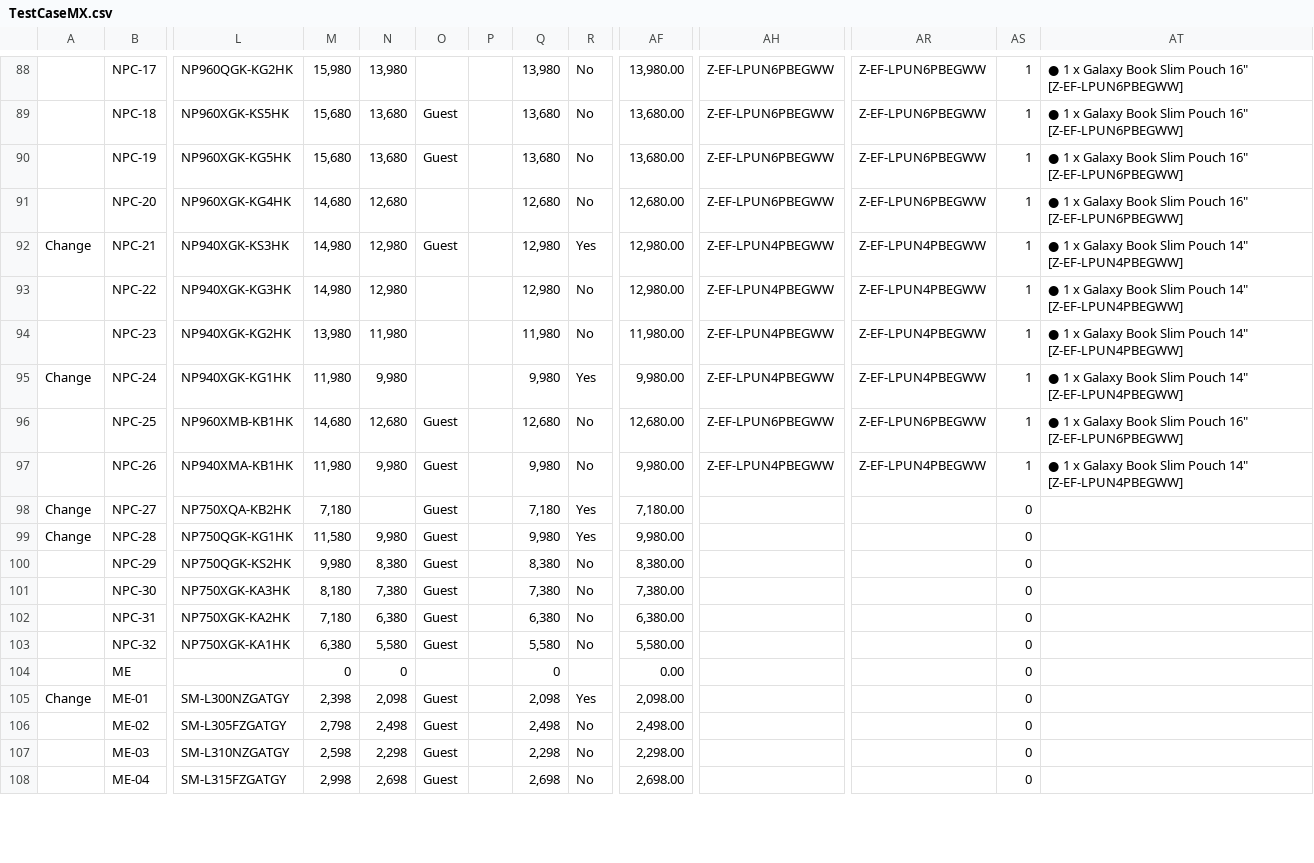
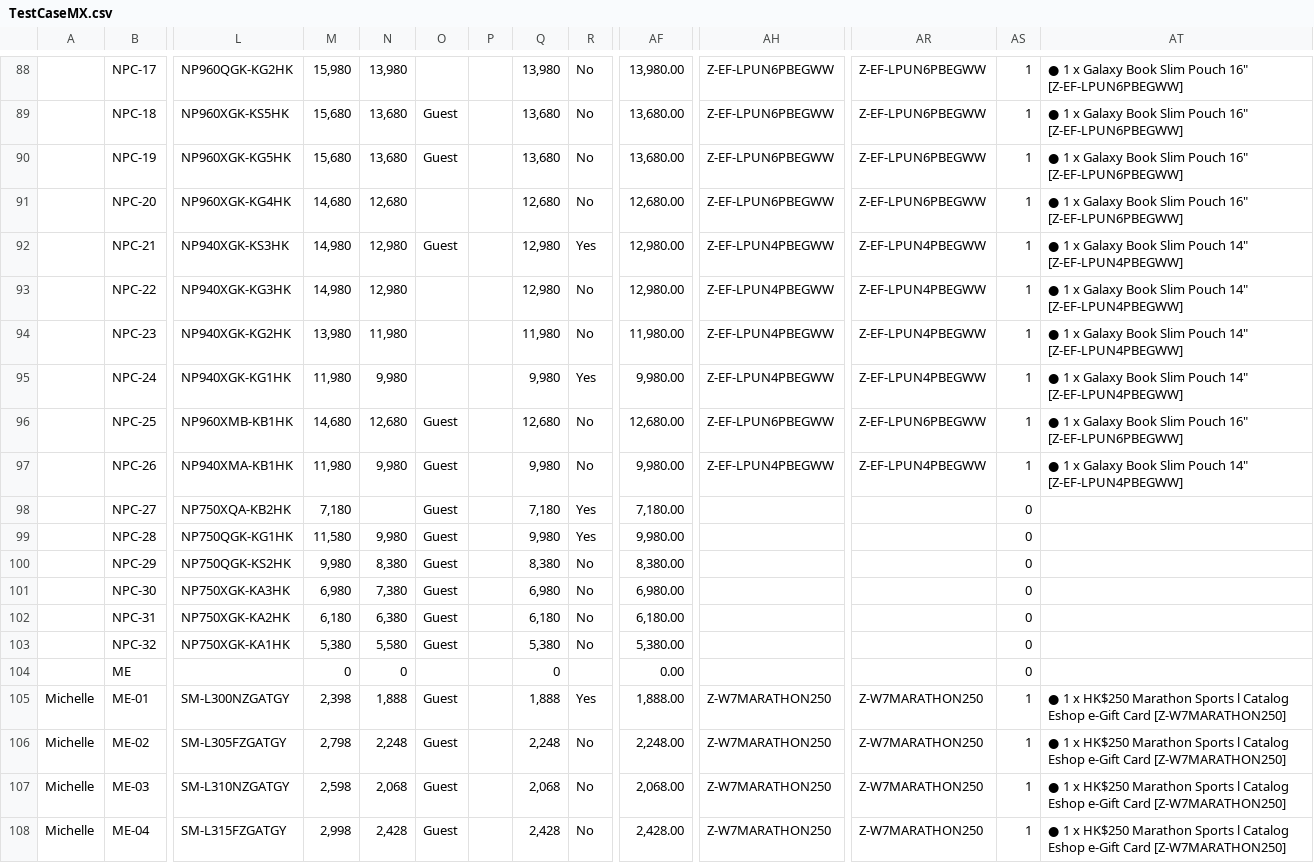
Before and after one commit to raymondwoocheil/CheilSEHKQA, a CSV file: datasources/TestCaseMX.csv, drawn as a sheet; only a part is shown, gaps mark what is left out; the diff covers the shown part only; the diff names each change by its address in the sheet, - before the commit and + after, or states it on an @@ line.

```diff
--- a/datasources/TestCaseMX.csv
+++ b/datasources/TestCaseMX.csv
-A92: Change
+A92: (empty)
-A95: Change
+A95: (empty)
-A98:A99: Change
+A98:A99: (empty)
-M101: 8,180
+M101: 6,980
-Q101: 7,380
+Q101: 6,980
-AF101: 7,380.00
+AF101: 6,980.00
-M102: 7,180
+M102: 6,180
-Q102: 6,380
+Q102: 6,180
-AF102: 6,380.00
+AF102: 6,180.00
-M103: 6,380
+M103: 5,380
-Q103: 5,580
+Q103: 5,380
-AF103: 5,580.00
+AF103: 5,380.00
-A105: Change
+A105: Michelle
-N105: 2,098
+N105: 1,888
-Q105: 2,098
+Q105: 1,888
-AF105: 2,098.00
+AF105: 1,888.00
-AH105:AH108: (empty)
+AH105:AH108: Z-W7MARATHON250
-AR105:AR108: (empty)
+AR105:AR108: Z-W7MARATHON250
-AS105:AS108: 0
+AS105:AS108: 1
-AT105:AT108: (empty)
+AT105:AT108: ● 1 x HK$250 Marathon Sports l Catalog Eshop e-Gift Card [Z-W7MARATHON250]
-A106:A108: (empty)
+A106:A108: Michelle
-N106: 2,498
+N106: 2,248
-Q106: 2,498
+Q106: 2,248
-AF106: 2,498.00
+AF106: 2,248.00
-N107: 2,298
+N107: 2,068
-Q107: 2,298
+Q107: 2,068
-AF107: 2,298.00
+AF107: 2,068.00
-N108: 2,698
+N108: 2,428
-Q108: 2,698
+Q108: 2,428
-AF108: 2,698.00
+AF108: 2,428.00
```
Also changed, not shown: 140 edited cells elsewhere in this file, datasources/TestCaseCE.csv, 4 other files.
